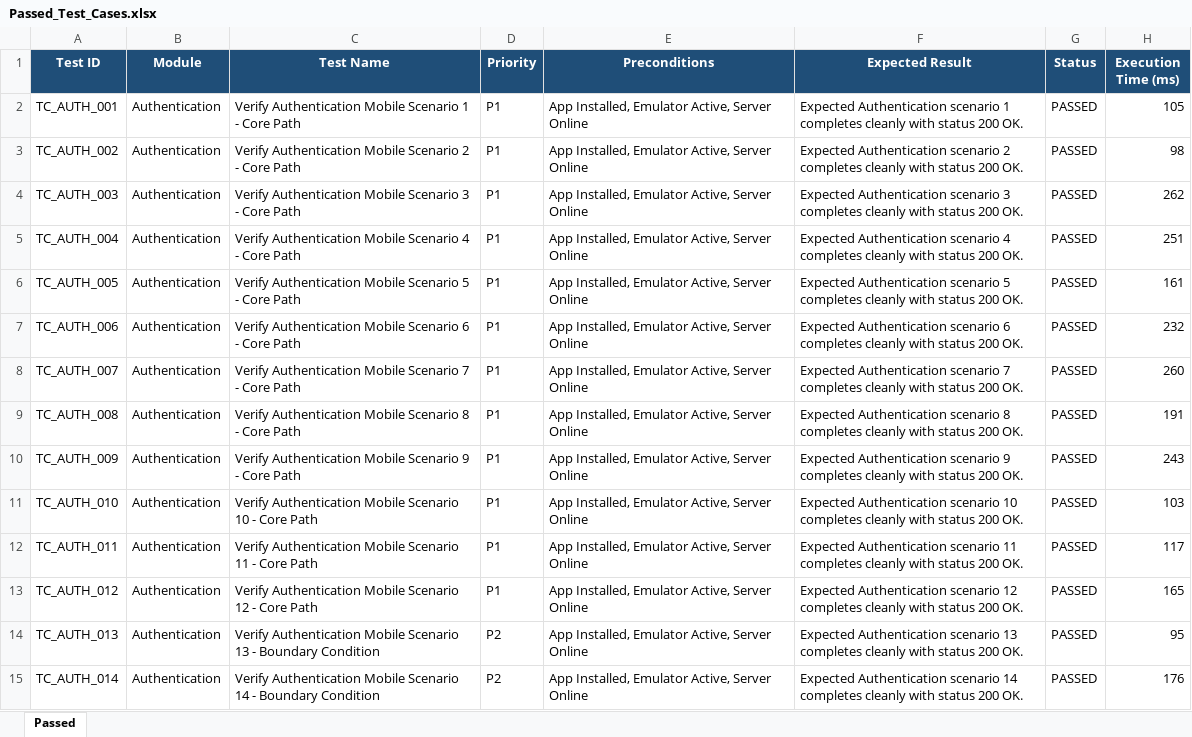
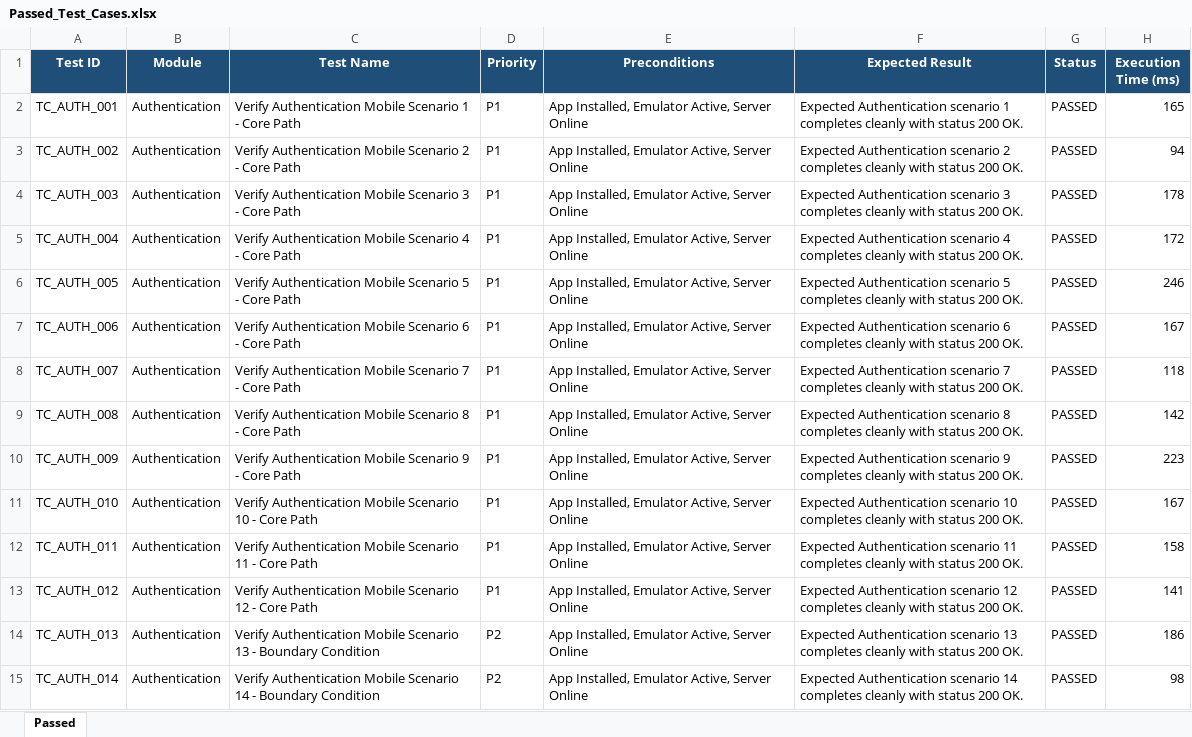
Before and after one commit to suvan789/lexaid, an Excel workbook: reports/latest/Passed_Test_Cases.xlsx, sheet Passed, drawn as a sheet; only a part is shown; values as stored, in another font and other column widths than the file's, no borders; the diff covers the shown part only; the diff names each change by its address in the sheet, - before the commit and + after, or states it on an @@ line.

```diff
--- a/reports/latest/Passed_Test_Cases.xlsx (sheet Passed)
+++ b/reports/latest/Passed_Test_Cases.xlsx (sheet Passed)
-H2 (Execution Time (ms)): 105
+H2 (Execution Time (ms)): 165
-H3 (Execution Time (ms)): 98
+H3 (Execution Time (ms)): 94
-H4 (Execution Time (ms)): 262
+H4 (Execution Time (ms)): 178
-H5 (Execution Time (ms)): 251
+H5 (Execution Time (ms)): 172
-H6 (Execution Time (ms)): 161
+H6 (Execution Time (ms)): 246
-H7 (Execution Time (ms)): 232
+H7 (Execution Time (ms)): 167
-H8 (Execution Time (ms)): 260
+H8 (Execution Time (ms)): 118
-H9 (Execution Time (ms)): 191
+H9 (Execution Time (ms)): 142
-H10 (Execution Time (ms)): 243
+H10 (Execution Time (ms)): 223
-H11 (Execution Time (ms)): 103
+H11 (Execution Time (ms)): 167
-H12 (Execution Time (ms)): 117
+H12 (Execution Time (ms)): 158
-H13 (Execution Time (ms)): 165
+H13 (Execution Time (ms)): 141
-H14 (Execution Time (ms)): 95
+H14 (Execution Time (ms)): 186
-H15 (Execution Time (ms)): 176
+H15 (Execution Time (ms)): 98
```
Also changed, not shown: 4 added rows and 492 edited cells elsewhere in this sheet, reports/latest/Execution_Summary.xlsx, reports/latest/Failed_Test_Cases.xlsx, 36 other files.
